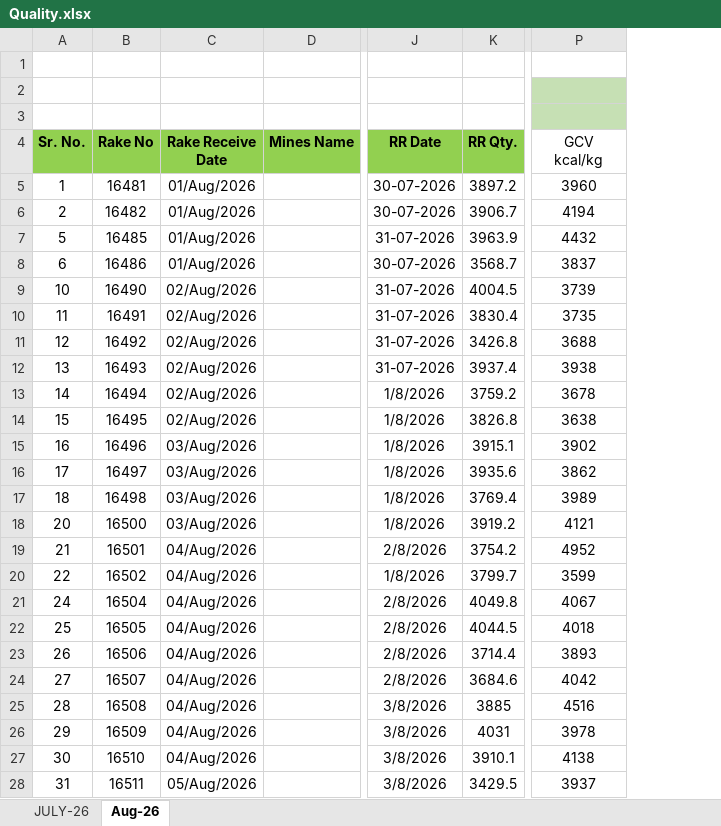
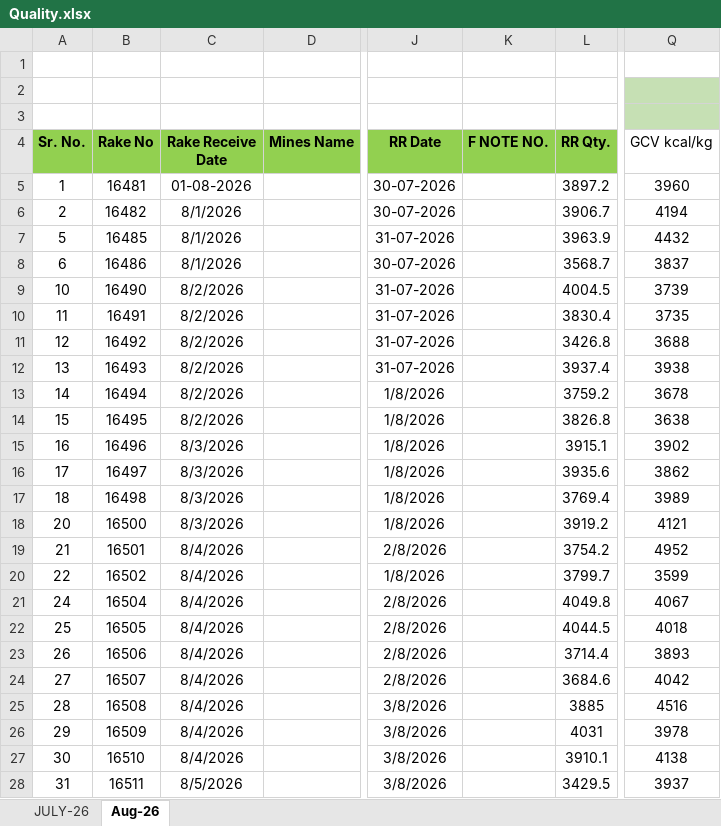
Before and after one commit to eternalethereal43/PPGCL-Dashboard, an Excel workbook: Quality.xlsx, sheet Aug-26, drawn as a sheet; only a part is shown, gaps mark what is left out; values as stored, in another font and other column widths than the file's, no borders; addresses are those after the commit; ↵ is a line break in a cell; the diff covers the shown part only; the diff names each change by its address in the sheet, - before the commit and + after, or states it on an @@ line.

Commit message:
Add files via upload

```diff
--- a/Quality.xlsx (sheet Aug-26)
+++ b/Quality.xlsx (sheet Aug-26)
+column K (F NOTE NO.), empty
-Q4: GCV ↵ kcal/kg
+Q4: GCV kcal/kg
-C5 (Rake Receive Date): 01/Aug/2026
+C5 (Rake Receive Date): 01-08-2026
-C6:C8 (Rake Receive Date): 01/Aug/2026
+C6:C8 (Rake Receive Date): 8/1/2026
-C9:C14 (Rake Receive Date): 02/Aug/2026
+C9:C14 (Rake Receive Date): 8/2/2026
-C15:C18 (Rake Receive Date): 03/Aug/2026
+C15:C18 (Rake Receive Date): 8/3/2026
-C19:C27 (Rake Receive Date): 04/Aug/2026
+C19:C27 (Rake Receive Date): 8/4/2026
-C28 (Rake Receive Date): 05/Aug/2026
+C28 (Rake Receive Date): 8/5/2026
```
Also changed, not shown: 4 added rows, 258 edited cells and cell formats elsewhere in this sheet.
